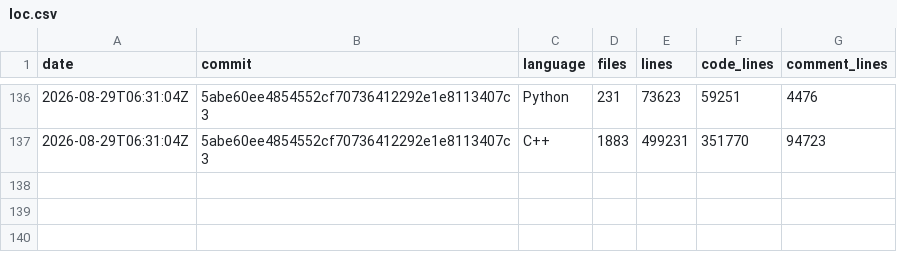
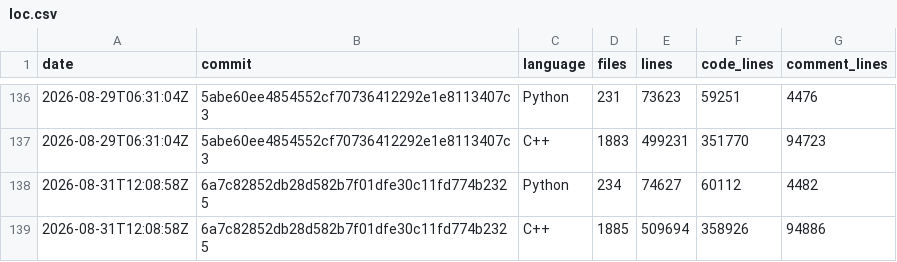
Before and after one commit to xadupre/xadupre.github.io, a CSV file: cache_data/onnx-light/loc.csv, drawn as a sheet; only a part is shown, gaps mark what is left out.

```diff
--- a/cache_data/onnx-light/loc.csv
+++ b/cache_data/onnx-light/loc.csv
@@ -137 +137,3 @@ date,commit,language,files,lines,code_lines,comment_lines
 2026-08-29T06:31:04Z,5abe60ee4854552cf70736412292e1e8113407c3,C++,1883,499231,351770,94723
+2026-08-31T12:08:58Z,6a7c82852db28d582b7f01dfe30c11fd774b2325,Python,234,74627,60112,4482
+2026-08-31T12:08:58Z,6a7c82852db28d582b7f01dfe30c11fd774b2325,C++,1885,509694,358926,94886
```
Also changed, not shown: cache_data/onnx-light/so_sizes.csv, cache_data/onnx-light/wheel_sizes.csv, 2 other files.
